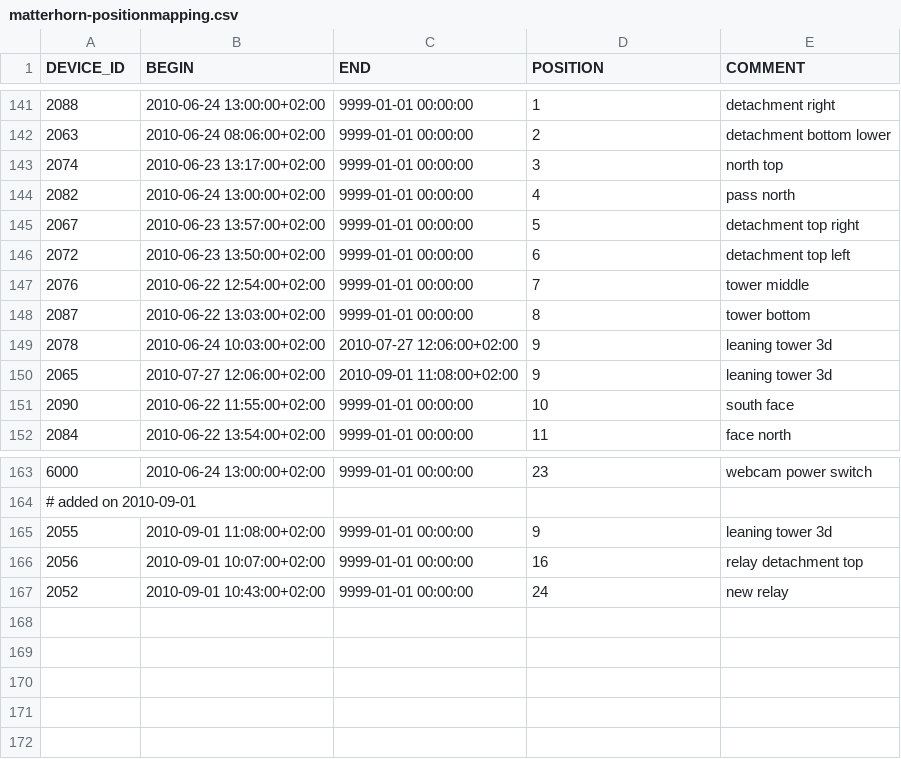
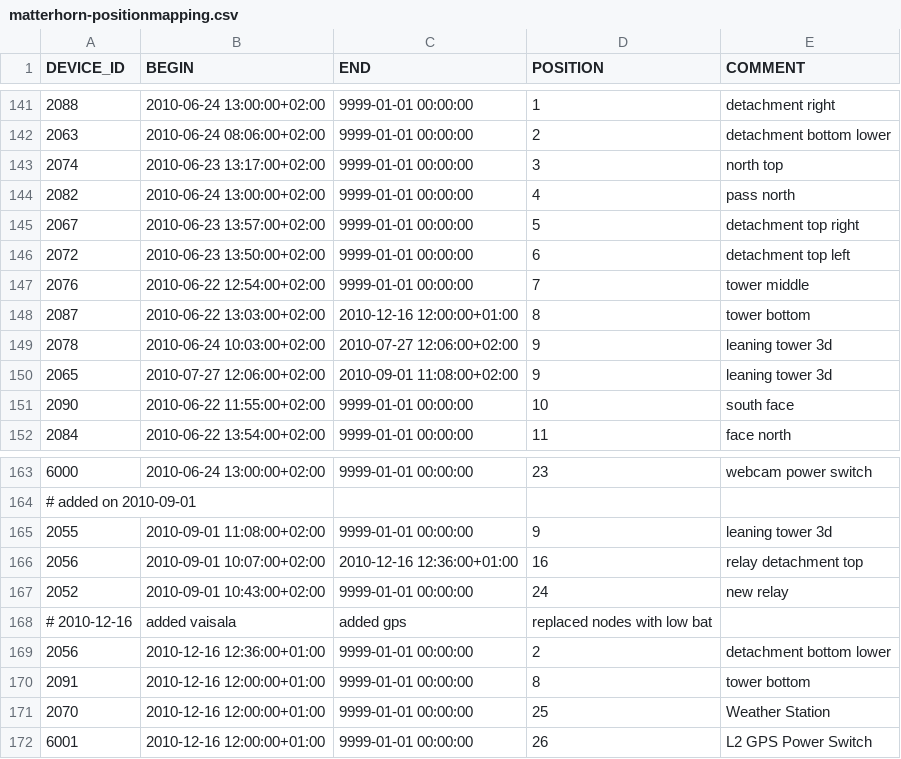
Before and after one commit to LSIR/gsn, a CSV file: gsn/conf/permasense/matterhorn-positionmapping.csv, drawn as a sheet; only a part is shown, gaps mark what is left out.

Commit message:
update matterhorn positionmapping

```diff
--- a/gsn/conf/permasense/matterhorn-positionmapping.csv
+++ b/gsn/conf/permasense/matterhorn-positionmapping.csv
@@ -147,3 +147,3 @@
 "2076","2010-06-22 12:54:00+02:00","9999-01-01 00:00:00","7","tower middle"
-"2087","2010-06-22 13:03:00+02:00","9999-01-01 00:00:00","8","tower bottom"
+"2087","2010-06-22 13:03:00+02:00","2010-12-16 12:00:00+01:00","8","tower bottom"
 "2078","2010-06-24 10:03:00+02:00","2010-07-27 12:06:00+02:00","9","leaning tower 3d"
@@ -165,3 +165,8 @@
 "2055","2010-09-01 11:08:00+02:00","9999-01-01 00:00:00","9","leaning tower 3d"
-"2056","2010-09-01 10:07:00+02:00","9999-01-01 00:00:00","16","relay detachment top"
+"2056","2010-09-01 10:07:00+02:00","2010-12-16 12:36:00+01:00","16","relay detachment top"
 "2052","2010-09-01 10:43:00+02:00","9999-01-01 00:00:00","24","new relay"
+# 2010-12-16, added vaisala, added gps, replaced nodes with low bat
+"2056","2010-12-16 12:36:00+01:00","9999-01-01 00:00:00","2","detachment bottom lower"
+"2091","2010-12-16 12:00:00+01:00","9999-01-01 00:00:00","8","tower bottom"
+"2070","2010-12-16 12:00:00+01:00","9999-01-01 00:00:00","25","Weather Station"
+"6001","2010-12-16 12:00:00+01:00","9999-01-01 00:00:00","26","L2 GPS Power Switch"
```
